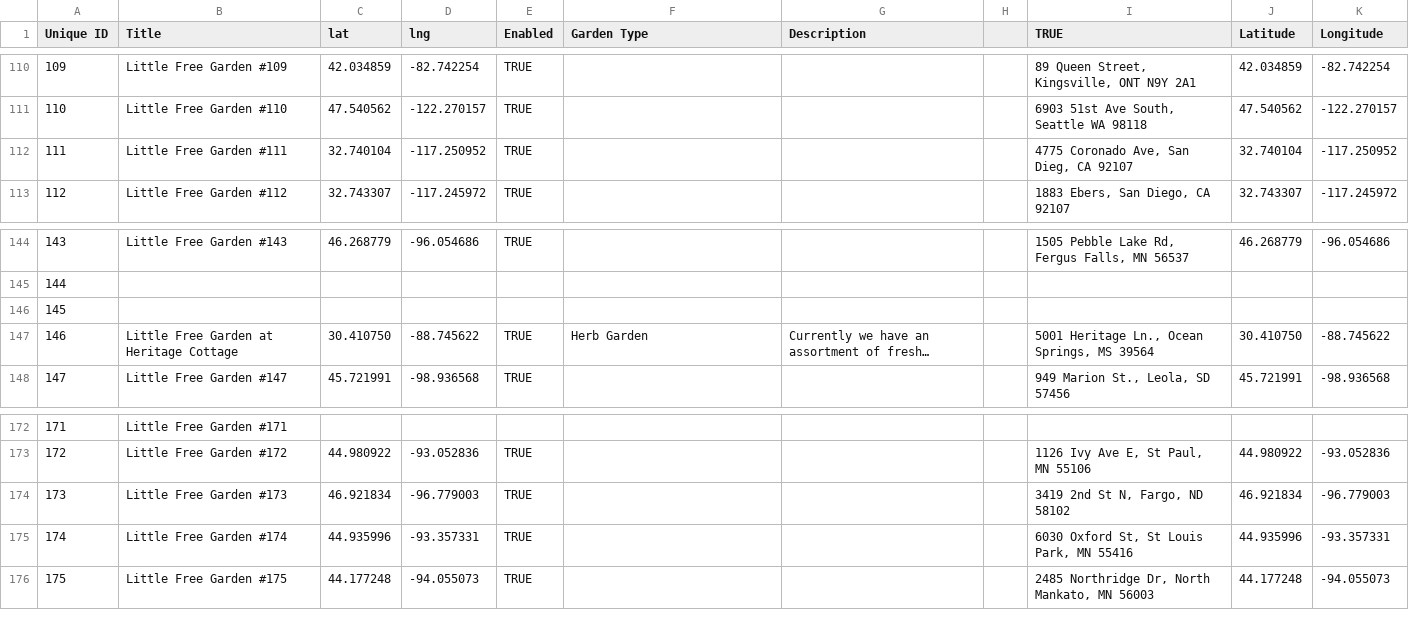
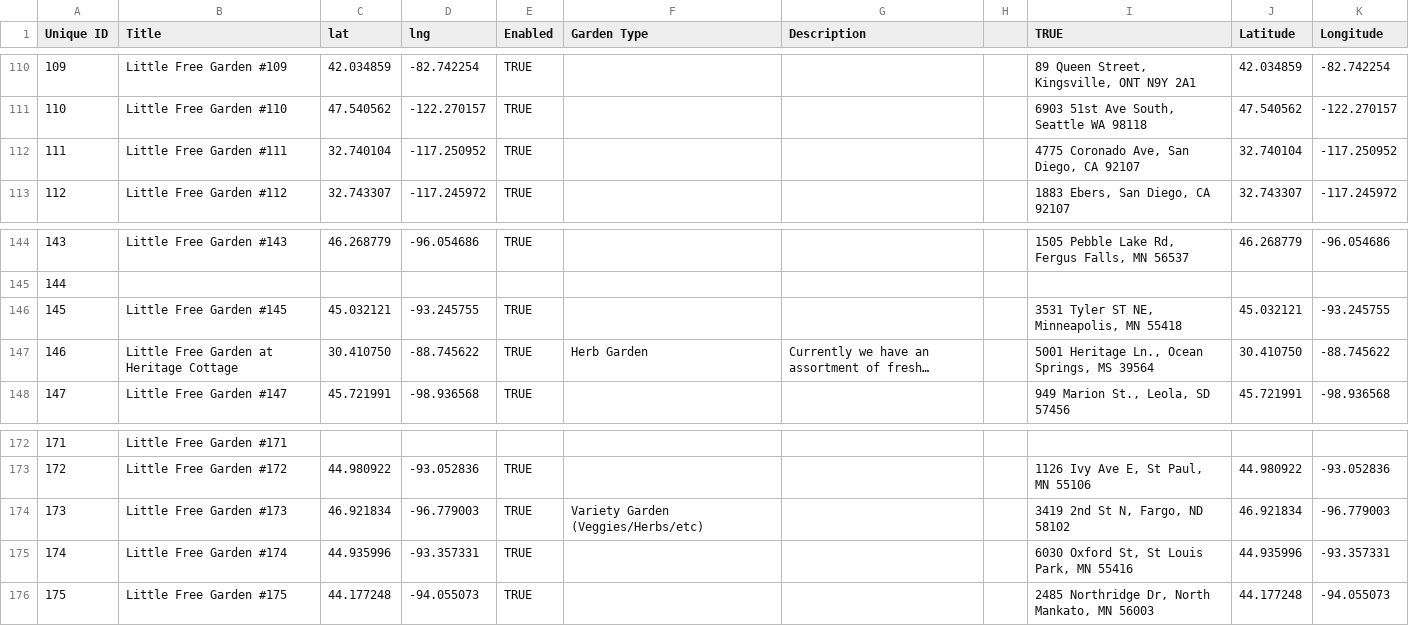
Before and after one commit to little-free-garden/little-free-garden-map, a CSV file: data/gardens.csv, drawn as a sheet; only a part is shown, gaps mark what is left out; long unchanged cells end in …; the diff names each change by its address in the sheet, - before the commit and + after, or states it on an @@ line.

Commit message:
Adding gardens.csv via automatic update

```diff
--- a/data/gardens.csv
+++ b/data/gardens.csv
-I112 (TRUE): 4775 Coronado Ave, San Dieg, CA 92107
+I112 (TRUE): 4775 Coronado Ave, San Diego, CA 92107
-B146 (Title): (empty)
+B146 (Title): Little Free Garden #145
-C146 (lat): (empty)
+C146 (lat): 45.032121
-D146 (lng): (empty)
+D146 (lng): -93.245755
-E146 (Enabled): (empty)
+E146 (Enabled): TRUE
-I146 (TRUE): (empty)
+I146 (TRUE): 3531 Tyler ST NE, Minneapolis, MN 55418
-J146 (Latitude): (empty)
+J146 (Latitude): 45.032121
-K146 (Longitude): (empty)
+K146 (Longitude): -93.245755
-F174 (Garden Type): (empty)
+F174 (Garden Type): Variety Garden (Veggies/Herbs/etc)
```
